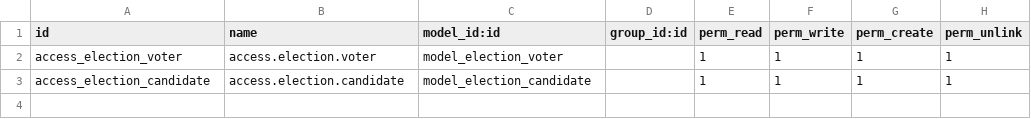
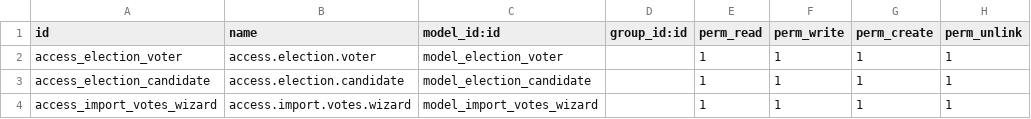
Before and after one commit to much-safeer/testing_module, a CSV file: election/security/ir.model.access.csv, drawn as a sheet.

Commit message:
feat[election]: add wizard

```diff
--- a/election/security/ir.model.access.csv
+++ b/election/security/ir.model.access.csv
@@ -3 +3,2 @@ access_election_voter,access.election.voter,model_election_voter,,1,1,1,1
 access_election_candidate,access.election.candidate,model_election_candidate,,1,1,1,1
+access_import_votes_wizard,access.import.votes.wizard,model_import_votes_wizard,,1,1,1,1
```
Also changed, not shown: 7 other files.
